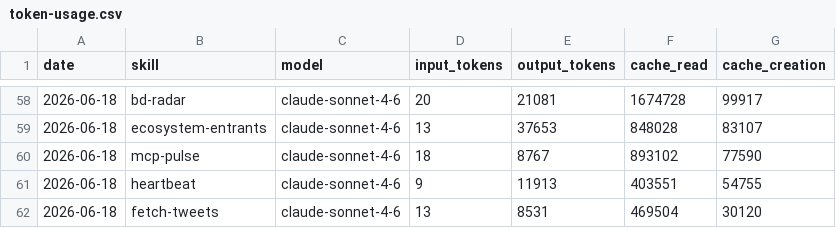
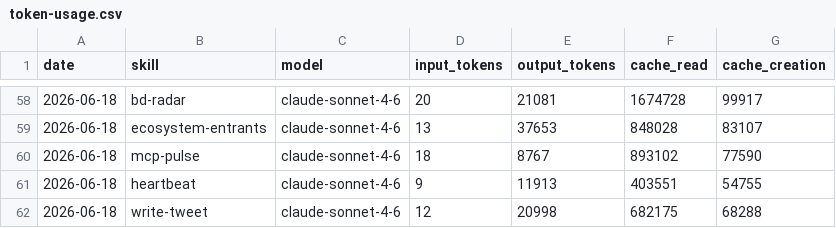
Before and after one commit to aaronjmars/aeon-bd, a CSV file: memory/token-usage.csv, drawn as a sheet; only a part is shown, gaps mark what is left out.

Commit message:
chore(write-tweet): auto-commit 2026-06-18

```diff
--- a/memory/token-usage.csv
+++ b/memory/token-usage.csv
@@ -61,2 +61,2 @@ date,skill,model,input_tokens,output_tokens,cache_read,cache_creation
 2026-06-18,heartbeat,claude-sonnet-4-6,9,11913,403551,54755
-2026-06-18,fetch-tweets,claude-sonnet-4-6,13,8531,469504,30120
+2026-06-18,write-tweet,claude-sonnet-4-6,12,20998,682175,68288
```
Also changed, not shown: 4 other files.
